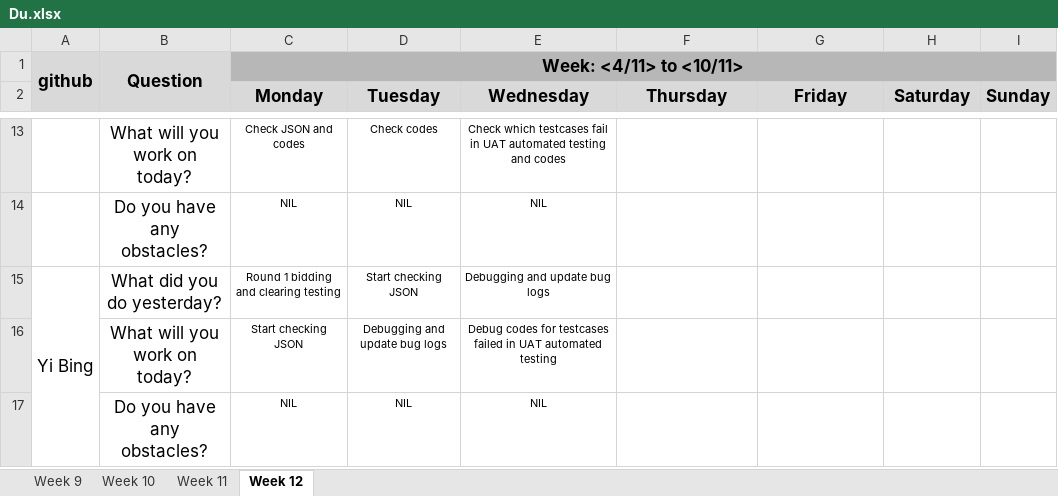
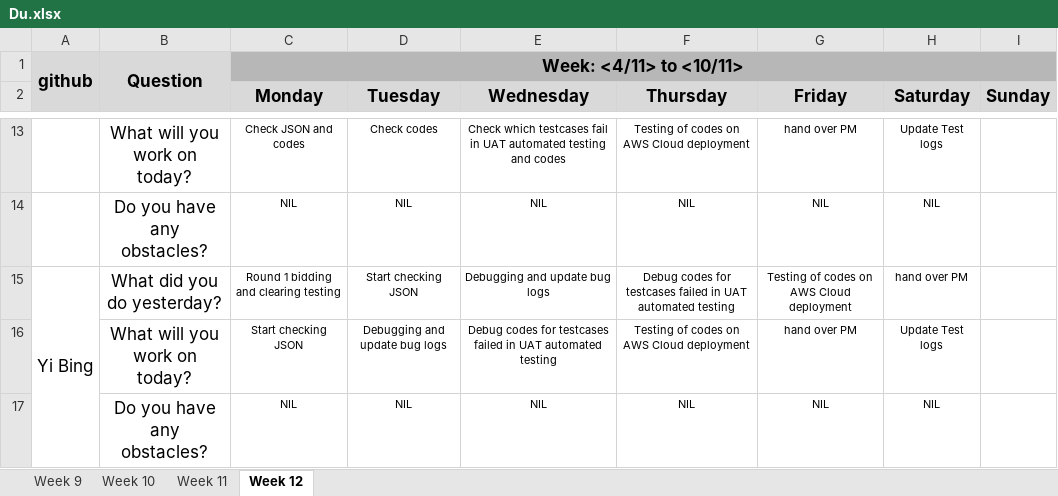
Before and after one commit to one-ice/IS212-Software-Project-Management, an Excel workbook: metrics/Du.xlsx, sheet Week 12, drawn as a sheet; only a part is shown, gaps mark what is left out; values as stored, in another font and other column widths than the file's, no borders; the diff covers the shown part only; the diff names each change by its address in the sheet, - before the commit and + after, or states it on an @@ line.

```diff
--- a/metrics/Du.xlsx (sheet Week 12)
+++ b/metrics/Du.xlsx (sheet Week 12)
-F13 (Thursday): (empty)
+F13 (Thursday): Testing of codes on AWS Cloud deployment
-G13 (Friday): (empty)
+G13 (Friday): hand over PM
-H13 (Saturday): (empty)
+H13 (Saturday): Update Test logs
-F14 (Thursday): (empty)
+F14 (Thursday): NIL
-G14 (Friday): (empty)
+G14 (Friday): NIL
-H14 (Saturday): (empty)
+H14 (Saturday): NIL
-F15 (Thursday): (empty)
+F15 (Thursday): Debug codes for testcases failed in UAT automated testing
-G15 (Friday): (empty)
+G15 (Friday): Testing of codes on AWS Cloud deployment
-H15 (Saturday): (empty)
+H15 (Saturday): hand over PM
-F16 (Thursday): (empty)
+F16 (Thursday): Testing of codes on AWS Cloud deployment
-G16 (Friday): (empty)
+G16 (Friday): hand over PM
-H16 (Saturday): (empty)
+H16 (Saturday): Update Test logs
-F17 (Thursday): (empty)
+F17 (Thursday): NIL
-G17 (Friday): (empty)
+G17 (Friday): NIL
-H17 (Saturday): (empty)
+H17 (Saturday): NIL
```
Also changed, not shown: 30 edited cells elsewhere in this sheet.
